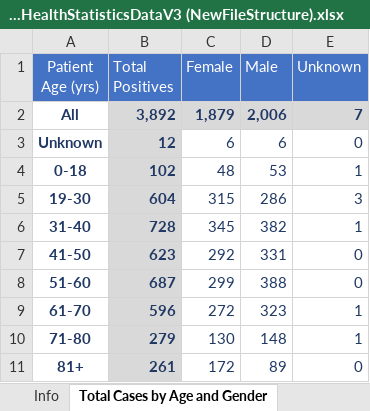
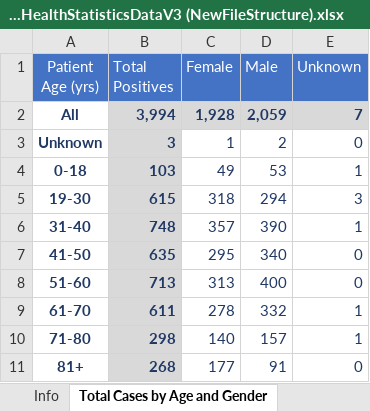
Before and after one commit to anesta95/DMV_Covid-19_Dashboard, an Excel workbook: COVID19_DCHealthStatisticsDataV3 (NewFileStructure).xlsx, sheet Total Cases by Age and Gender, drawn as a sheet; values as stored, in another font and other column widths than the file's, no borders; the diff names each change by its address in the sheet, - before the commit and + after, or states it on an @@ line.

```diff
--- a/COVID19_DCHealthStatisticsDataV3 (NewFileStructure).xlsx (sheet Total Cases by Age and Gender)
+++ b/COVID19_DCHealthStatisticsDataV3 (NewFileStructure).xlsx (sheet Total Cases by Age and Gender)
-B2 (Total Positives): 3,892
+B2 (Total Positives): 3,994
-C2 (Female): 1,879
+C2 (Female): 1,928
-D2 (Male): 2,006
+D2 (Male): 2,059
-B3 (Total Positives): 12
+B3 (Total Positives): 3
-C3 (Female): 6
+C3 (Female): 1
-D3 (Male): 6
+D3 (Male): 2
-B4 (Total Positives): 102
+B4 (Total Positives): 103
-C4 (Female): 48
+C4 (Female): 49
-B5 (Total Positives): 604
+B5 (Total Positives): 615
-C5 (Female): 315
+C5 (Female): 318
-D5 (Male): 286
+D5 (Male): 294
-B6 (Total Positives): 728
+B6 (Total Positives): 748
-C6 (Female): 345
+C6 (Female): 357
-D6 (Male): 382
+D6 (Male): 390
-B7 (Total Positives): 623
+B7 (Total Positives): 635
-C7 (Female): 292
+C7 (Female): 295
-D7 (Male): 331
+D7 (Male): 340
-B8 (Total Positives): 687
+B8 (Total Positives): 713
-C8 (Female): 299
+C8 (Female): 313
-D8 (Male): 388
+D8 (Male): 400
-B9 (Total Positives): 596
+B9 (Total Positives): 611
-C9 (Female): 272
+C9 (Female): 278
-D9 (Male): 323
+D9 (Male): 332
-B10 (Total Positives): 279
+B10 (Total Positives): 298
-C10 (Female): 130
+C10 (Female): 140
-D10 (Male): 148
+D10 (Male): 157
-B11 (Total Positives): 261
+B11 (Total Positives): 268
-C11 (Female): 172
+C11 (Female): 177
-D11 (Male): 89
+D11 (Male): 91
```
Also changed, not shown: sheet Overall Stats, sheet Lives Lost by Ward, sheet Lives Lost by Race, sheet Total Cases by Ward, sheet Total Cases by Race, other sheet tabs, dcCovid-19DataSummaryToday.xlsx, 33 other files.
